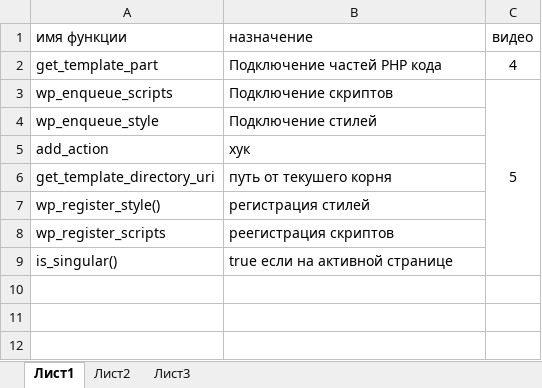
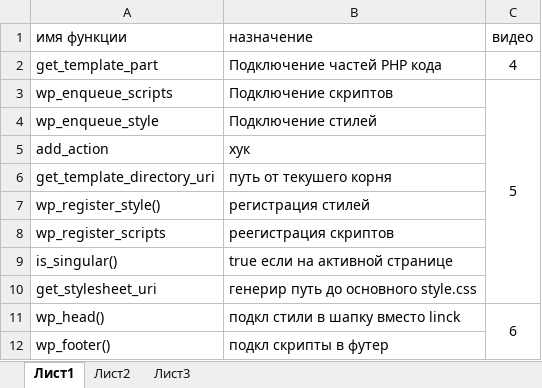
Before and after one commit to eds4444/lessonallWP, an Excel workbook: fWP.xlsx, sheet Лист1, drawn as a sheet; values as stored, in another font and other column widths than the file's, no borders; the diff names each change by its address in the sheet, - before the commit and + after, or states it on an @@ line.

Commit message:
добавление meta через хук wp_head

```diff
--- a/fWP.xlsx (sheet Лист1)
+++ b/fWP.xlsx (sheet Лист1)
+row 10: get_stylesheet_uri | генерир путь до основного style.css
+row 11: wp_head() | подкл стили в шапку вместо linck | 6
+row 12: wp_footer() | подкл скрипты в футер
```
Also changed, not shown: 1 other file.
